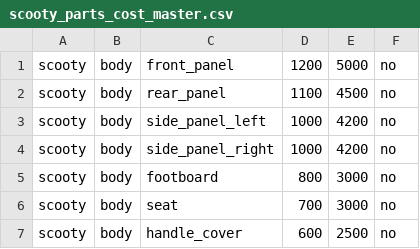
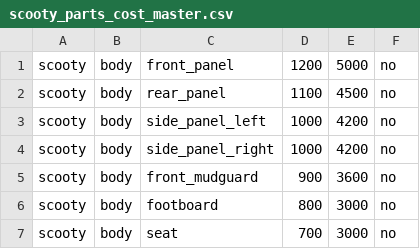
Before and after one commit to PiyushDeshmukh-apperentice/C.A.R.E.-Insurance, a CSV file: server/automobile_claim_engine/data/scooty_parts_cost_master.csv, drawn as a sheet; only a part is shown; the shorter side is filled out with more unchanged rows.

Commit message:
Added scooty processing pipeline

```diff
--- a/server/automobile_claim_engine/data/scooty_parts_cost_master.csv
+++ b/server/automobile_claim_engine/data/scooty_parts_cost_master.csv
@@ -4,2 +4,3 @@ scooty,body,side_panel_left,1000,4200,no
 scooty,body,side_panel_right,1000,4200,no
+scooty,body,front_mudguard,900,3600,no
 scooty,body,footboard,800,3000,no
```
Also changed, not shown: 3 other files.
